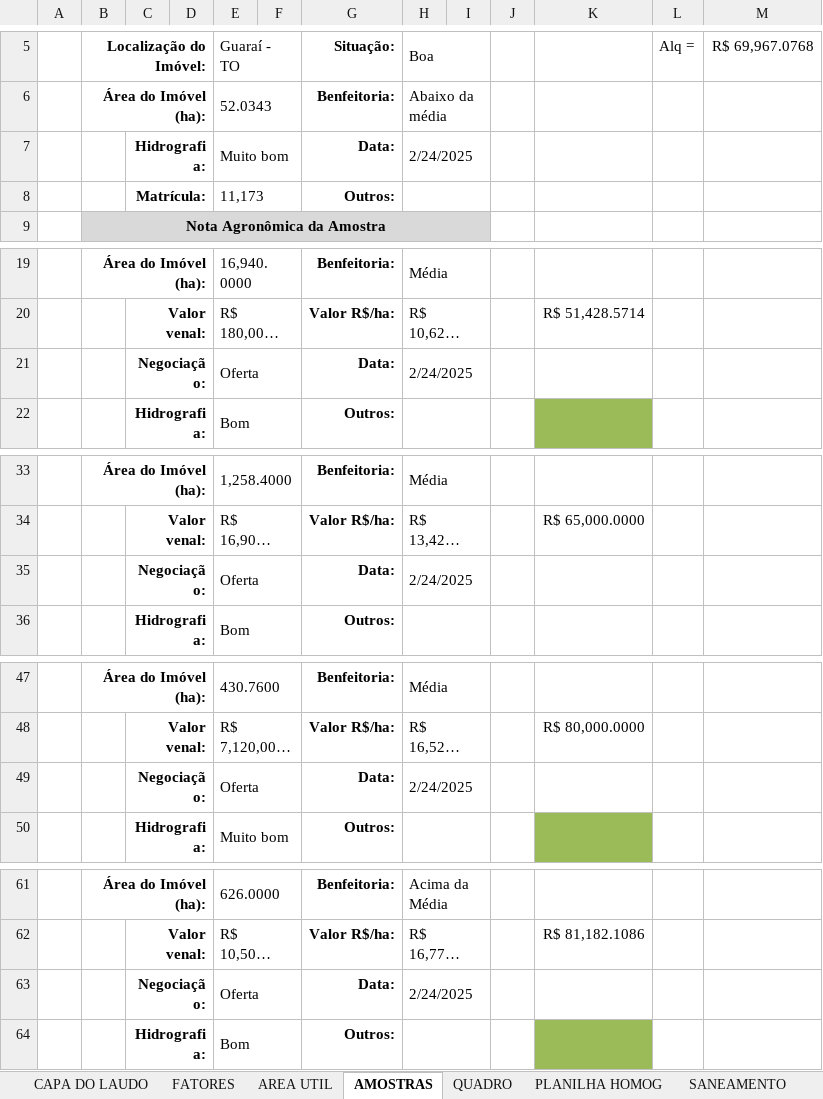
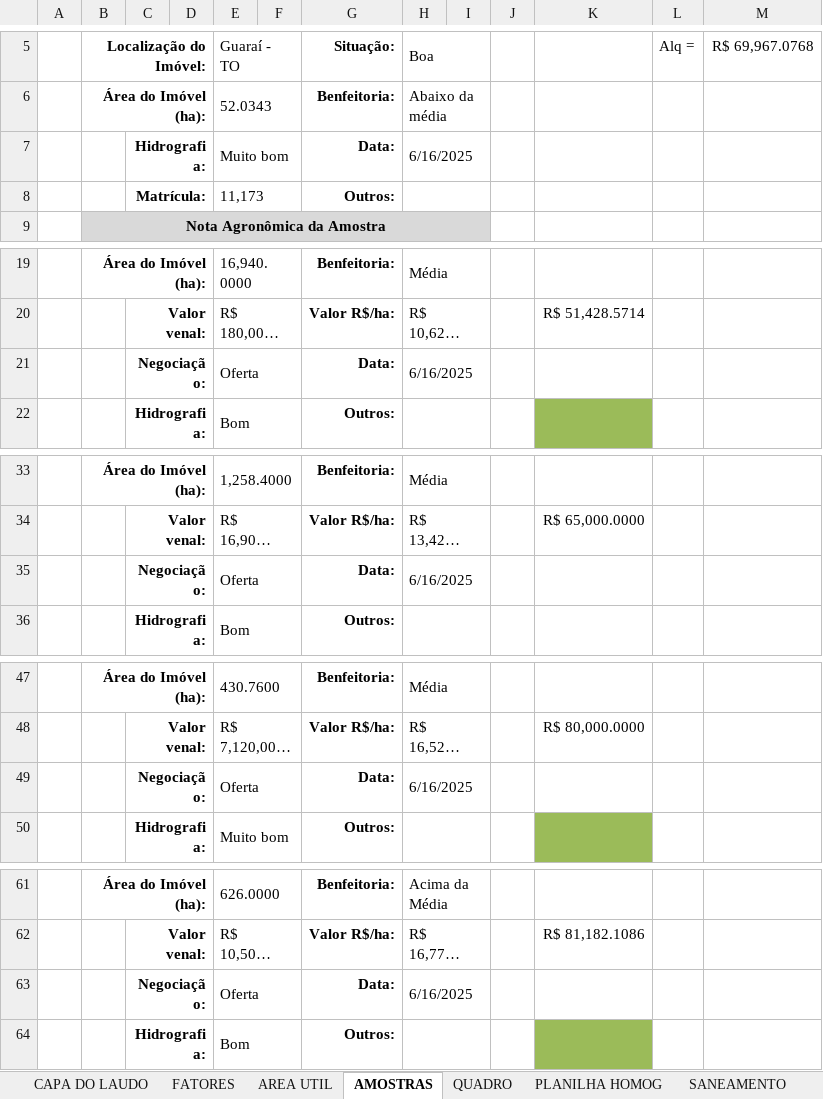
Before and after one commit to DanielMenezes21/projeto_laudo, an Excel workbook: models/LAUDO DE AVALIAÇÃO N° 12941255 - MAURICIO MIYASAKI.xlsx, sheet AMOSTRAS, drawn as a sheet; only a part is shown, gaps mark what is left out; long unchanged cells end in …; values as stored, in another font and other column widths than the file's, no borders; the diff covers the shown part only; the diff names each change by its address in the sheet, - before the commit and + after, or states it on an @@ line.

```diff
--- a/models/LAUDO DE AVALIAÇÃO N° 12941255 - MAURICIO MIYASAKI.xlsx (sheet AMOSTRAS)
+++ b/models/LAUDO DE AVALIAÇÃO N° 12941255 - MAURICIO MIYASAKI.xlsx (sheet AMOSTRAS)
-H7: 2/24/2025
+H7: 6/16/2025
-H21: 2/24/2025
+H21: 6/16/2025
-H35: 2/24/2025
+H35: 6/16/2025
-H49: 2/24/2025
+H49: 6/16/2025
-H63: 2/24/2025
+H63: 6/16/2025
```
Also changed, not shown: 2 edited cells elsewhere in this sheet, 16 other files.
